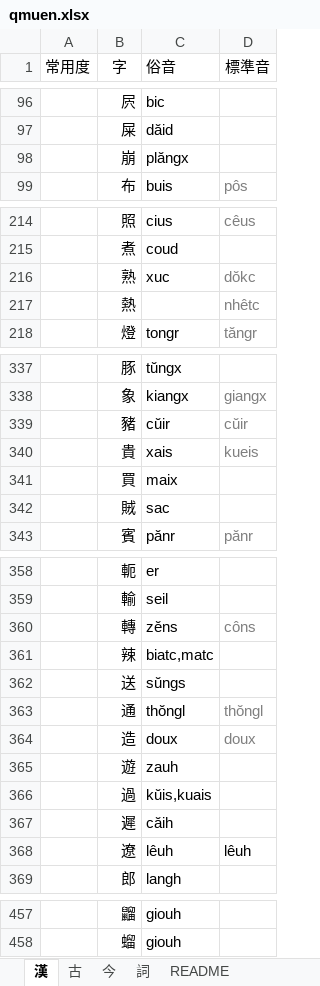
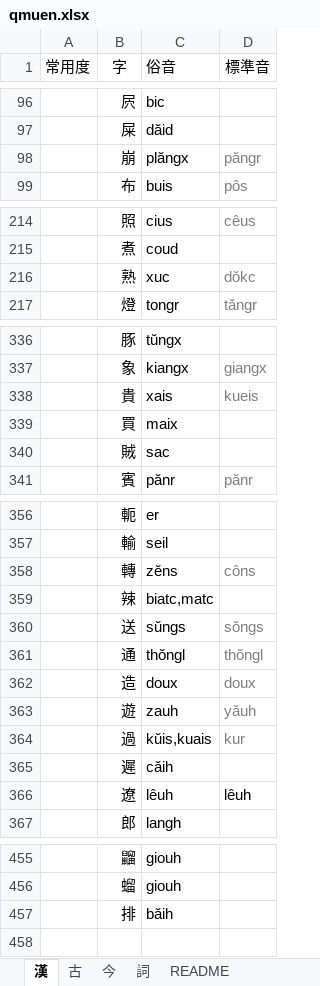
Before and after one commit to viducquan/kmd, an Excel workbook: qmuen.xlsx, sheet 漢, drawn as a sheet; only a part is shown, gaps mark what is left out; values as stored, in another font and other column widths than the file's, no borders; table styles not drawn; removed rows and columns are numbered as before the commit, all else as after; the diff names each change by its address in the sheet, - before the commit and + after, or states it on an @@ line.

```diff
--- a/qmuen.xlsx (sheet 漢)
+++ b/qmuen.xlsx (sheet 漢)
-D98 (標準音): (empty)
+D98 (標準音): păngr
-row 217:  | 熱 |  | nhêtc
-row 339:  | 豬 | cŭir | cŭir
-D360 (標準音): (empty)
+D360 (標準音): sŏngs
-D363 (標準音): (empty)
+D363 (標準音): yăuh
-D364 (標準音): (empty)
+D364 (標準音): kur
+row 457:  | 排 | băih
```
Also changed, not shown: sheet 今, 1 other file.
